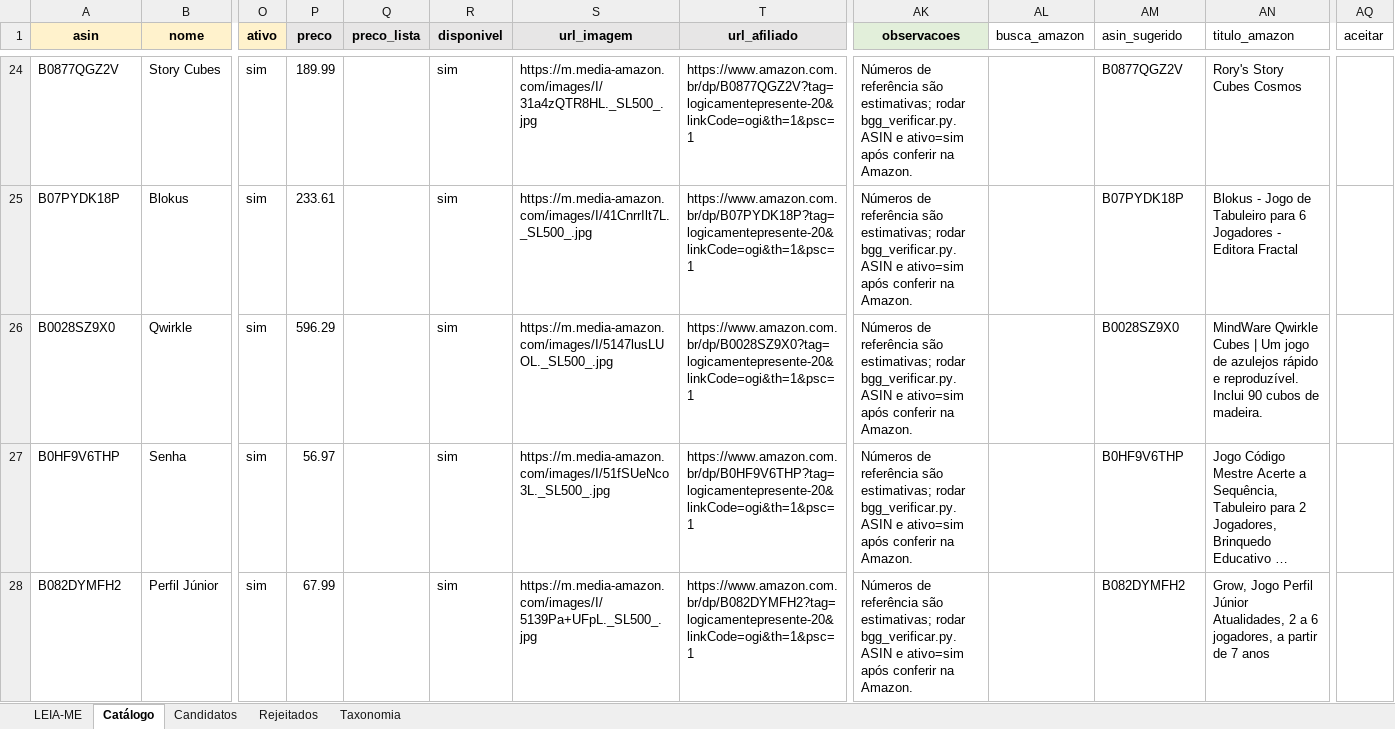
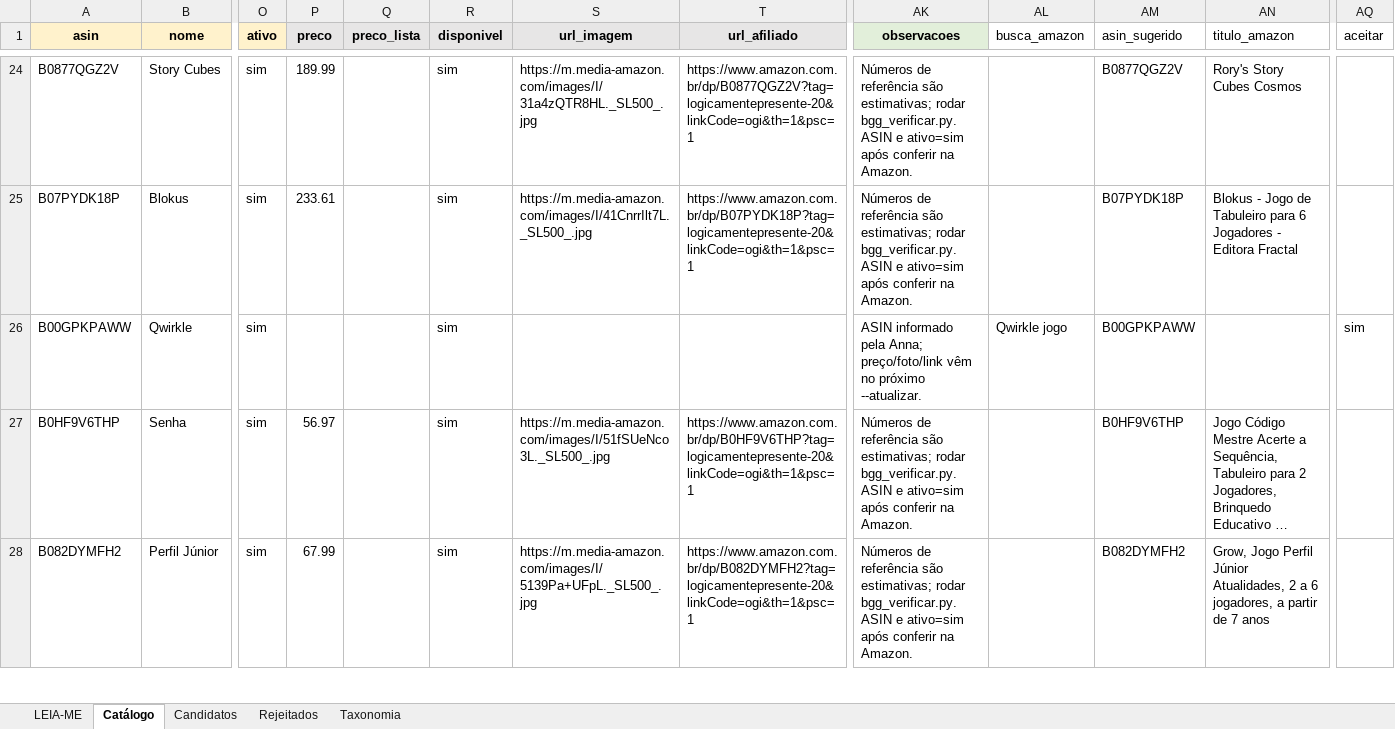
Before and after one commit to agiribeiro/presente-perfeito, an Excel workbook: catalogo_presentes.xlsx, sheet Catálogo, drawn as a sheet; only a part is shown, gaps mark what is left out; long unchanged cells end in …; values as stored, in another font and other column widths than the file's, no borders; the diff names each change by its address in the sheet, - before the commit and + after, or states it on an @@ line.

```diff
--- a/catalogo_presentes.xlsx (sheet Catálogo)
+++ b/catalogo_presentes.xlsx (sheet Catálogo)
-A26 (asin): B0028SZ9X0
+A26 (asin): B00GPKPAWW
-P26 (preco): 596.29
+P26 (preco): (empty)
-S26 (url_imagem): https://m.media-amazon.com/images/I/5147lusLUOL._SL500_.jpg
+S26 (url_imagem): (empty)
-T26 (url_afiliado): https://www.amazon.com.br/dp/B0028SZ9X0?tag=logicamentepresente-20&linkCode=ogi&th=1&psc=1
+T26 (url_afiliado): (empty)
-AK26 (observacoes): Números de referência são estimativas; rodar bgg_verificar.py. ASIN e ativo=sim após conferir na Amazon.
+AK26 (observacoes): ASIN informado pela Anna; preço/foto/link vêm no próximo --atualizar.
-AL26 (busca_amazon): (empty)
+AL26 (busca_amazon): Qwirkle jogo
-AM26 (asin_sugerido): B0028SZ9X0
+AM26 (asin_sugerido): B00GPKPAWW
-AN26 (titulo_amazon): MindWare Qwirkle Cubes | Um jogo de azulejos rápido e reproduzível. Inclui 90 cubos de madeira.
+AN26 (titulo_amazon): (empty)
-AQ26 (aceitar): (empty)
+AQ26 (aceitar): sim
```
Also changed, not shown: 3 other files.
